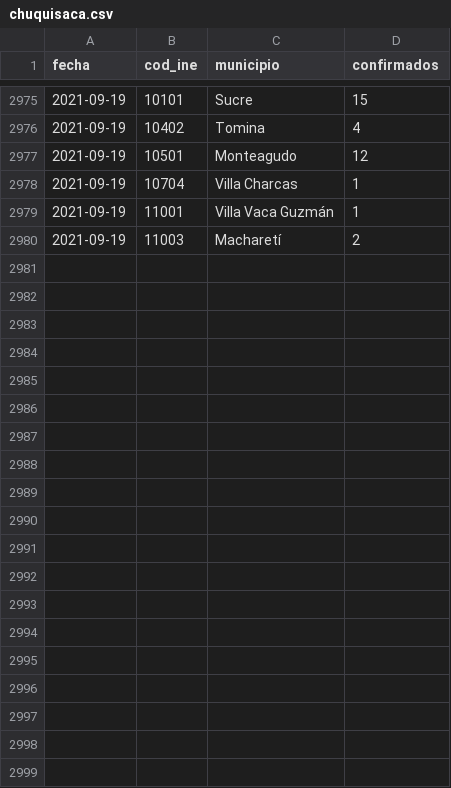
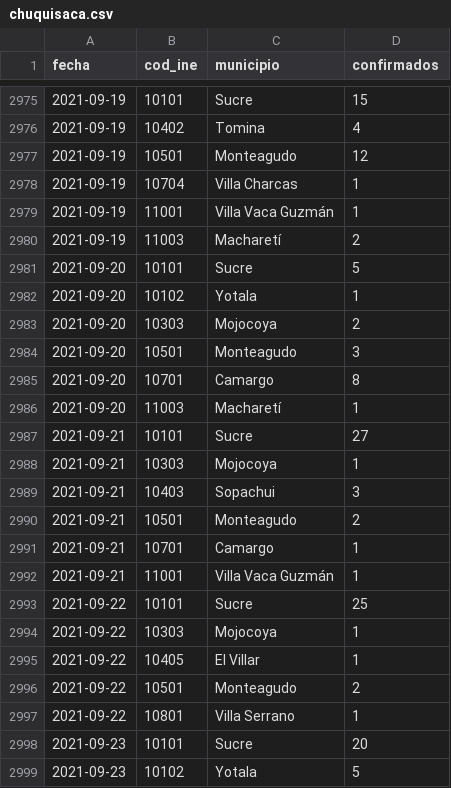
Before and after one commit to mauforonda/covid19bolivia-municipal, a CSV file: chuquisaca.csv, drawn as a sheet; only a part is shown, gaps mark what is left out; the diff covers the shown part only; the diff names each change by its address in the sheet, - before the commit and + after, or states it on an @@ line.

```diff
--- a/chuquisaca.csv
+++ b/chuquisaca.csv
+row 2981: 2021-09-20 | 10101 | Sucre | 5
+row 2982: 2021-09-20 | 10102 | Yotala | 1
+row 2983: 2021-09-20 | 10303 | Mojocoya | 2
+row 2984: 2021-09-20 | 10501 | Monteagudo | 3
+row 2985: 2021-09-20 | 10701 | Camargo | 8
+row 2986: 2021-09-20 | 11003 | Macharetí | 1
+row 2987: 2021-09-21 | 10101 | Sucre | 27
+row 2988: 2021-09-21 | 10303 | Mojocoya | 1
+row 2989: 2021-09-21 | 10403 | Sopachui | 3
+row 2990: 2021-09-21 | 10501 | Monteagudo | 2
+row 2991: 2021-09-21 | 10701 | Camargo | 1
+row 2992: 2021-09-21 | 11001 | Villa Vaca Guzmán | 1
+row 2993: 2021-09-22 | 10101 | Sucre | 25
+row 2994: 2021-09-22 | 10303 | Mojocoya | 1
+row 2995: 2021-09-22 | 10405 | El Villar | 1
+row 2996: 2021-09-22 | 10501 | Monteagudo | 2
+row 2997: 2021-09-22 | 10801 | Villa Serrano | 1
+row 2998: 2021-09-23 | 10101 | Sucre | 20
+row 2999: 2021-09-23 | 10102 | Yotala | 5
```
Also changed, not shown: 26 added rows elsewhere in this file, cochabamba.csv, la_paz.csv, 6 other files.
